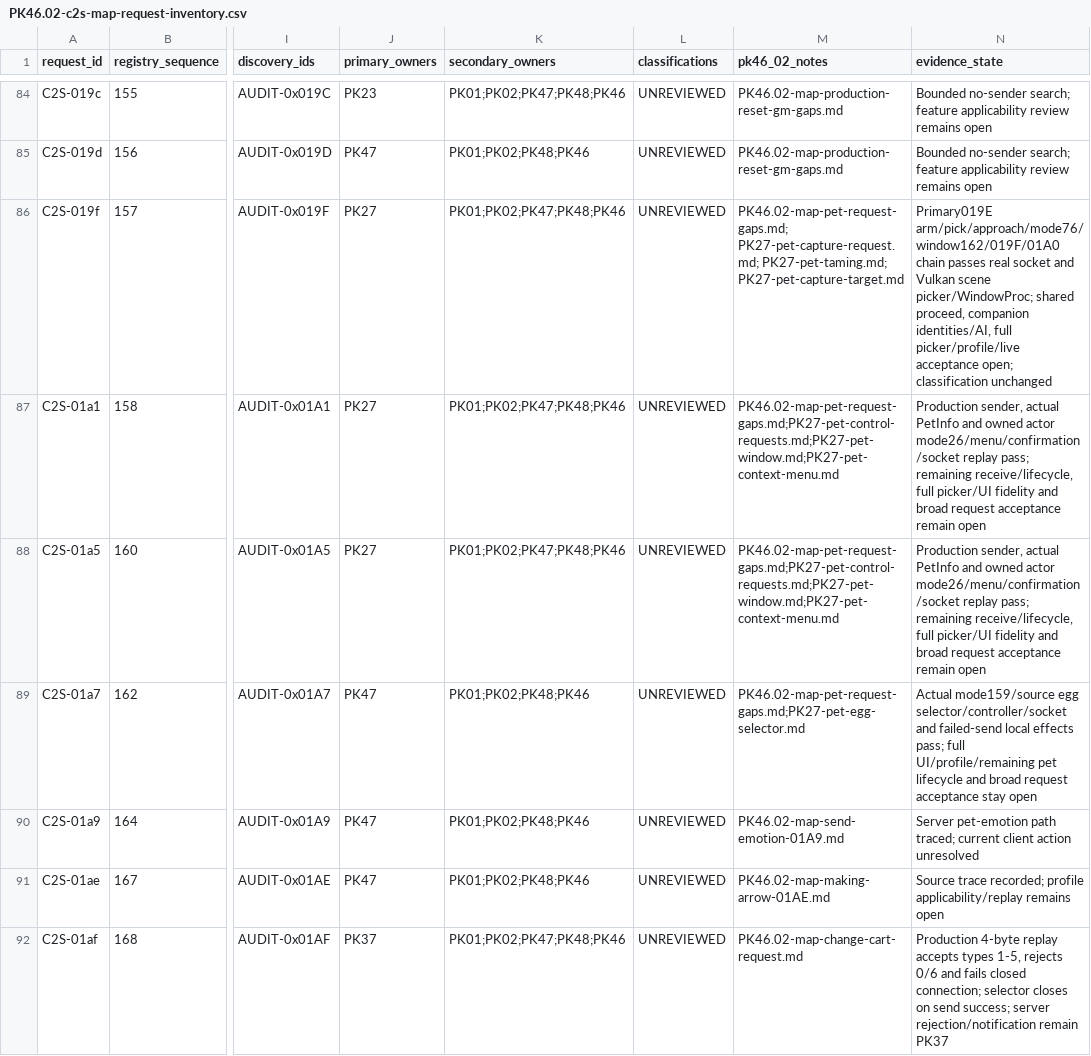
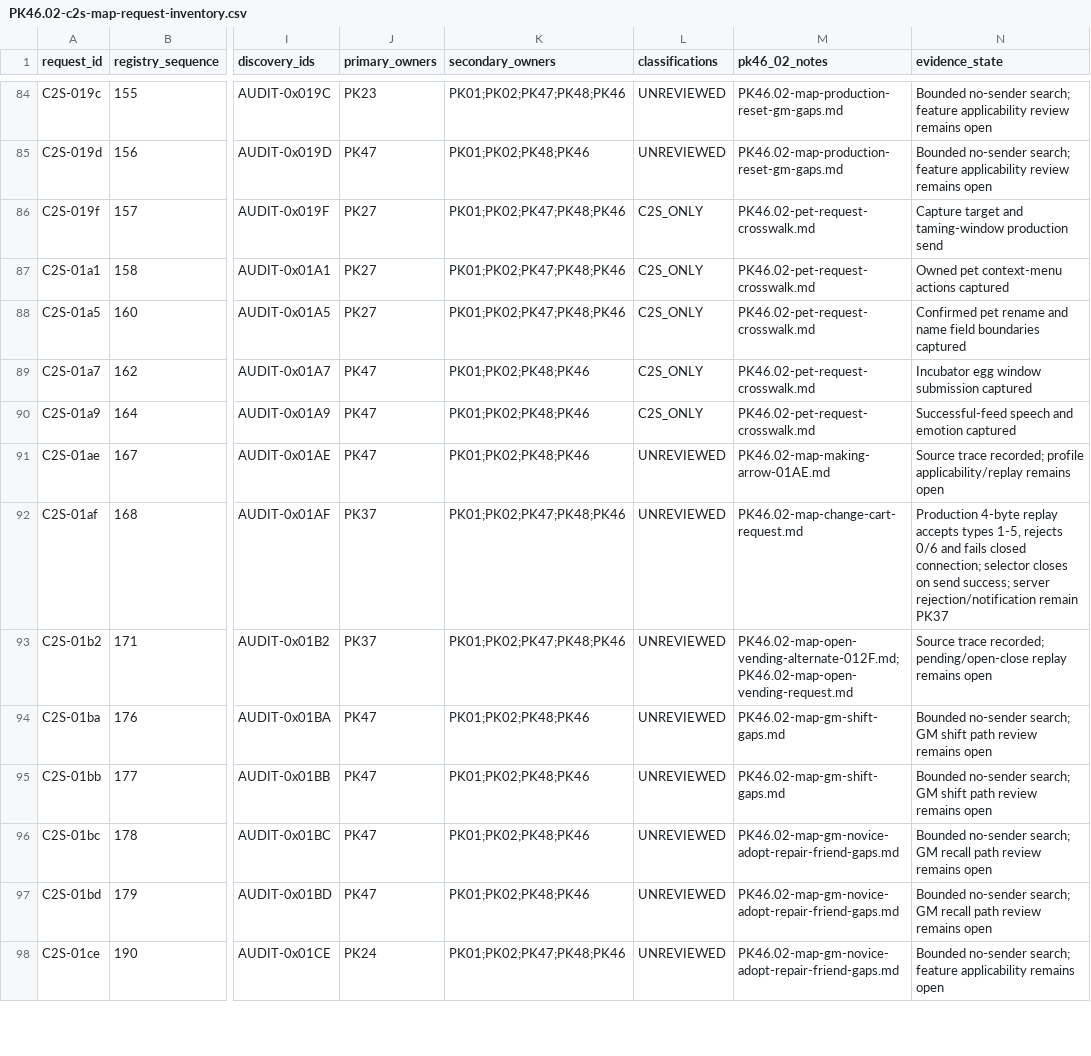
Before and after one commit to Sziadan/open-midgard, a CSV file: docs/packets/evidence/PK46.02-c2s-map-request-inventory.csv, drawn as a sheet; only a part is shown, gaps mark what is left out; the shorter side is filled out with more unchanged rows; the diff names each change by its address in the sheet, - before the commit and + after, or states it on an @@ line.

Commit message:
packet(PK46.02): reconcile selected pet requests

```diff
--- a/docs/packets/evidence/PK46.02-c2s-map-request-inventory.csv
+++ b/docs/packets/evidence/PK46.02-c2s-map-request-inventory.csv
-L86:L90 (classifications): UNREVIEWED
+L86:L90 (classifications): C2S_ONLY
-M86 (pk46_02_notes): PK46.02-map-pet-request-gaps.md; PK27-pet-capture-request.md; PK27-pet-taming.md; PK27-pet-capture-target.md
+M86 (pk46_02_notes): PK46.02-pet-request-crosswalk.md
-N86 (evidence_state): Primary019E arm/pick/approach/mode76/window162/019F/01A0 chain passes real socket and Vulkan scene picker/WindowProc; shared proceed, companion identities/AI, full picker/profile/live acceptance open; classification unchanged
+N86 (evidence_state): Capture target and taming-window production send
-M87:M88 (pk46_02_notes): PK46.02-map-pet-request-gaps.md;PK27-pet-control-requests.md;PK27-pet-window.md;PK27-pet-context-menu.md
+M87:M88 (pk46_02_notes): PK46.02-pet-request-crosswalk.md
-N87 (evidence_state): Production sender, actual PetInfo and owned actor mode26/menu/confirmation/socket replay pass; remaining receive/lifecycle, full picker/UI fidelity and broad request acceptance remain open
+N87 (evidence_state): Owned pet context-menu actions captured
-N88 (evidence_state): Production sender, actual PetInfo and owned actor mode26/menu/confirmation/socket replay pass; remaining receive/lifecycle, full picker/UI fidelity and broad request acceptance remain open
+N88 (evidence_state): Confirmed pet rename and name field boundaries captured
-M89 (pk46_02_notes): PK46.02-map-pet-request-gaps.md;PK27-pet-egg-selector.md
+M89 (pk46_02_notes): PK46.02-pet-request-crosswalk.md
-N89 (evidence_state): Actual mode159/source egg selector/controller/socket and failed-send local effects pass; full UI/profile/remaining pet lifecycle and broad request acceptance stay open
+N89 (evidence_state): Incubator egg window submission captured
-M90 (pk46_02_notes): PK46.02-map-send-emotion-01A9.md
+M90 (pk46_02_notes): PK46.02-pet-request-crosswalk.md
-N90 (evidence_state): Server pet-emotion path traced; current client action unresolved
+N90 (evidence_state): Successful-feed speech and emotion captured
```
Also changed, not shown: docs/packets/coverage.csv, 5 other files.
